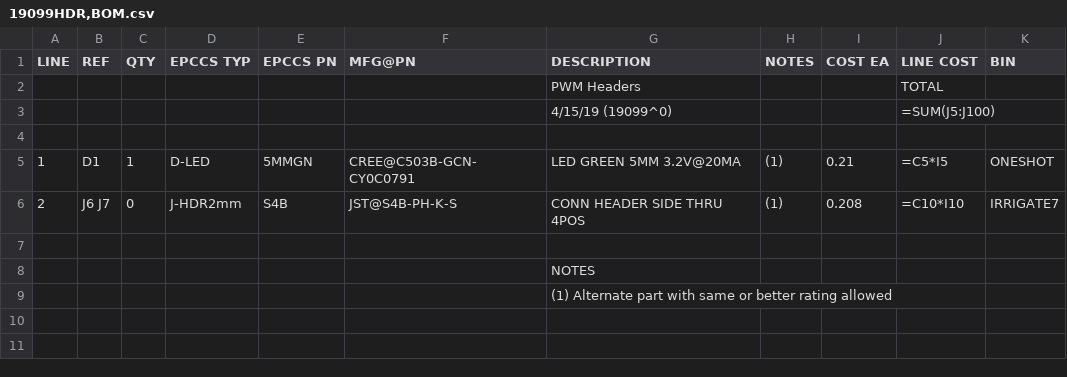
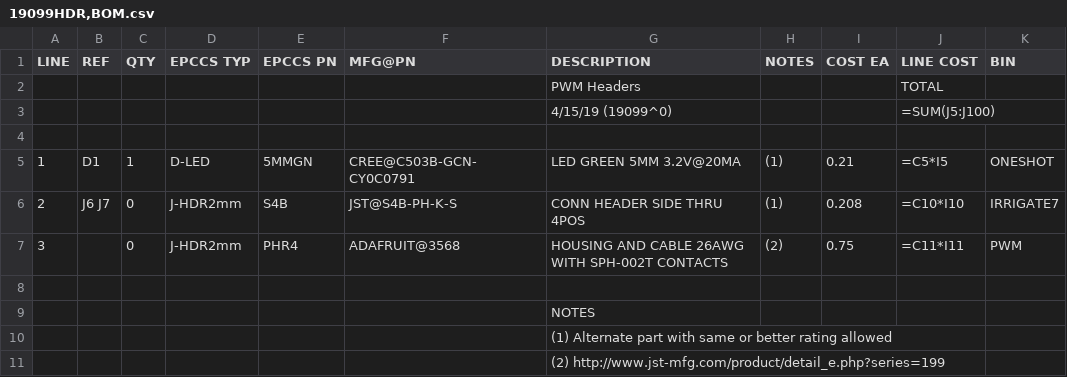
Before and after one commit to epccs/Driver, a CSV file: PWM/Design/19099HDR,BOM.csv, drawn as a sheet; the diff names each change by its address in the sheet, - before the commit and + after, or states it on an @@ line.

Commit message:
PWM: add i2c cable to bom

```diff
--- a/PWM/Design/19099HDR,BOM.csv
+++ b/PWM/Design/19099HDR,BOM.csv
+row 7: 3 |  | 0 | J-HDR2mm | PHR4 | ADAFRUIT@3568 | HOUSING AND CABLE 26AWG WITH SPH-002T CONTACTS | (2) | 0.75 | =C11*I11 | PWM
+row 11:  |  |  |  |  |  | (2) http://www.jst-mfg.com/product/detail_e.php?series=199
```
